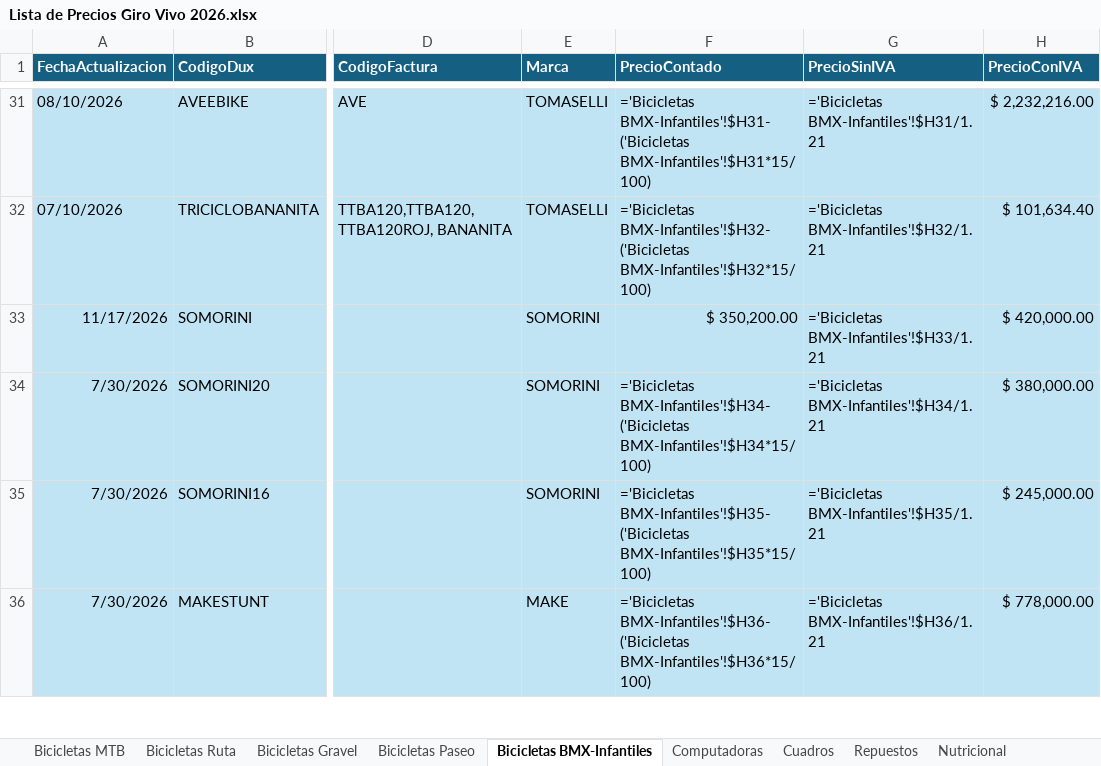
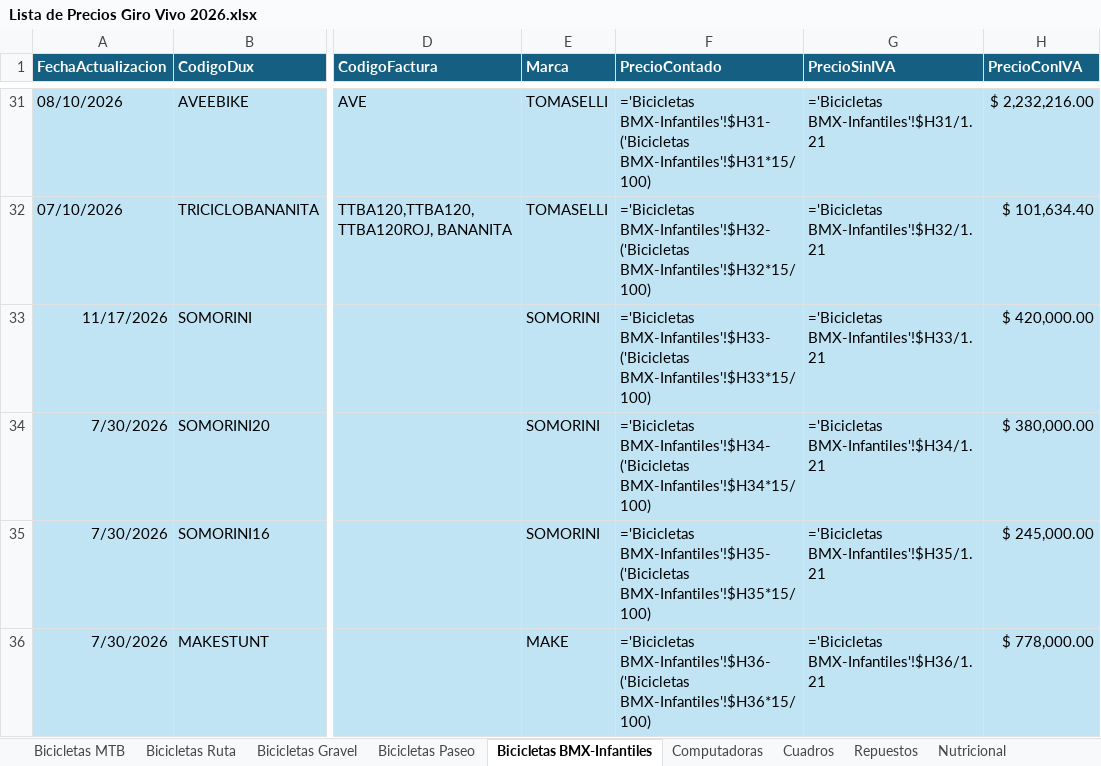
Before and after one commit to matyrelmuan15/listaprecios-girovivo, an Excel workbook: archivo/Lista de Precios Giro Vivo 2026.xlsx, sheet Bicicletas BMX-Infantiles, drawn as a sheet; only a part is shown, gaps mark what is left out; values as stored, in another font and other column widths than the file's, no borders; formulas without a stored value are shown as written; table styles not drawn; the diff names each change by its address in the sheet, - before the commit and + after, or states it on an @@ line.

```diff
--- a/archivo/Lista de Precios Giro Vivo 2026.xlsx (sheet Bicicletas BMX-Infantiles)
+++ b/archivo/Lista de Precios Giro Vivo 2026.xlsx (sheet Bicicletas BMX-Infantiles)
-F33 (PrecioContado): $ 350,200.00
+F33 (PrecioContado): ='Bicicletas BMX-Infantiles'!$H33-('Bicicletas BMX-Infantiles'!$H33*15/100)
```
Also changed, not shown: sheet RegistroCambios, sheet Nutricional.
